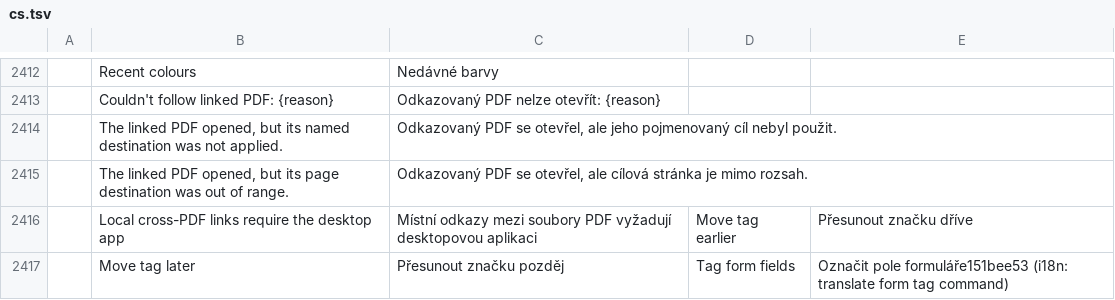
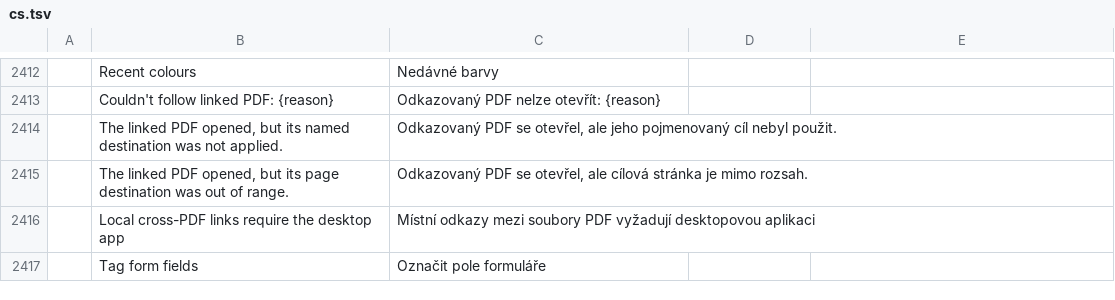
Before and after one commit to OddTony/clone.pdfcraft, a TSV file: crates/ui-egui/src/i18n/cs.tsv, drawn as a sheet; only a part is shown, gaps mark what is left out; removed rows and columns are numbered as before the commit, all else as after; the diff names each change by its address in the sheet, - before the commit and + after, or states it on an @@ line.

```diff
--- a/crates/ui-egui/src/i18n/cs.tsv
+++ b/crates/ui-egui/src/i18n/cs.tsv
-D2416: Move tag earlier
+D2416: (empty)
-E2416: Přesunout značku dříve
+E2416: (empty)
-row 2417:  | Move tag later | Přesunout značku pozděj | Tag form fields | Označit pole formuláře151bee53 (i18n: translate form tag command)
+row 2417:  | Tag form fields | Označit pole formuláře
```
Also changed, not shown: crates/ui-egui/src/i18n/ar.tsv, crates/ui-egui/src/i18n/fr.tsv, 18 other files.
